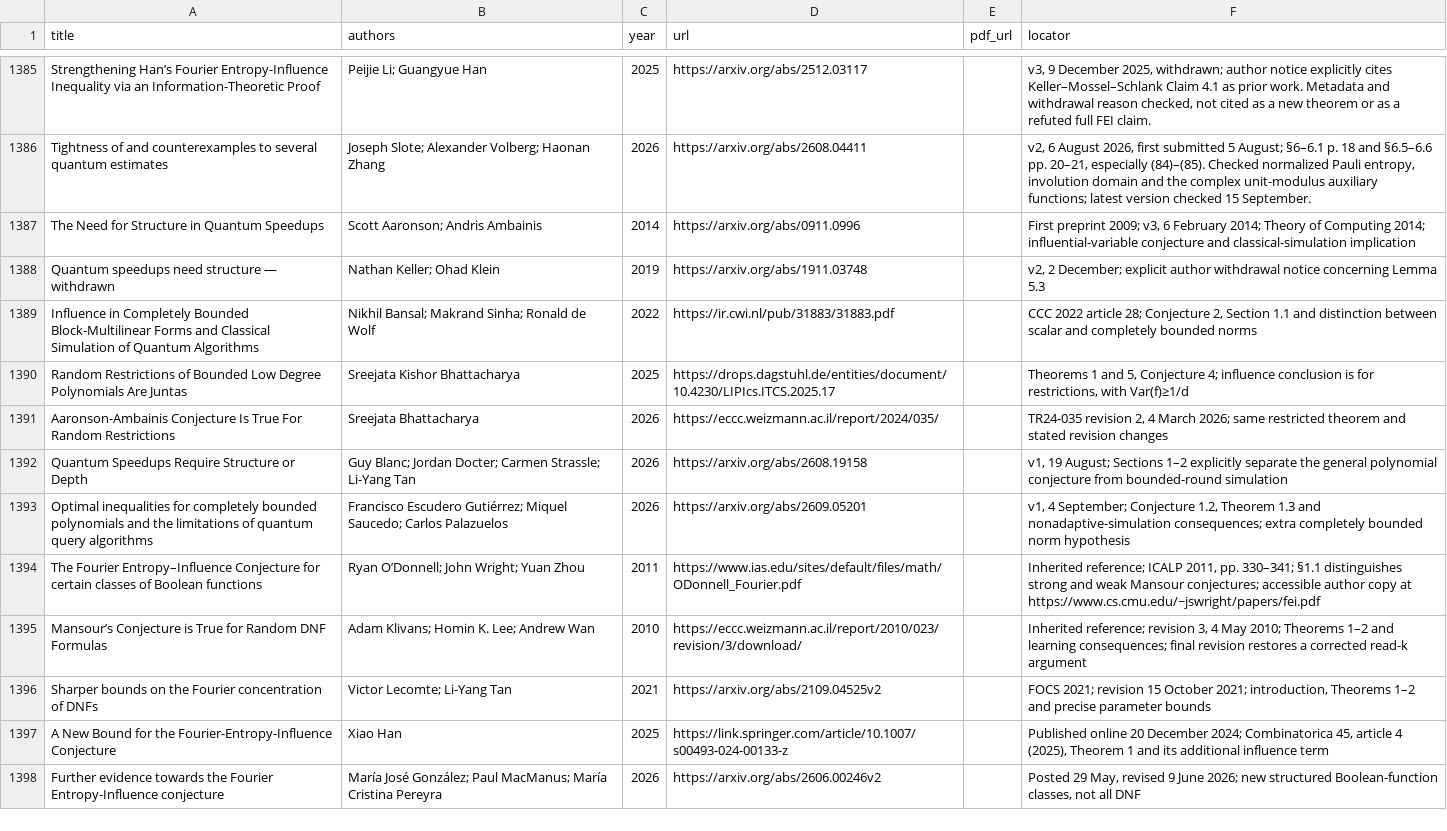
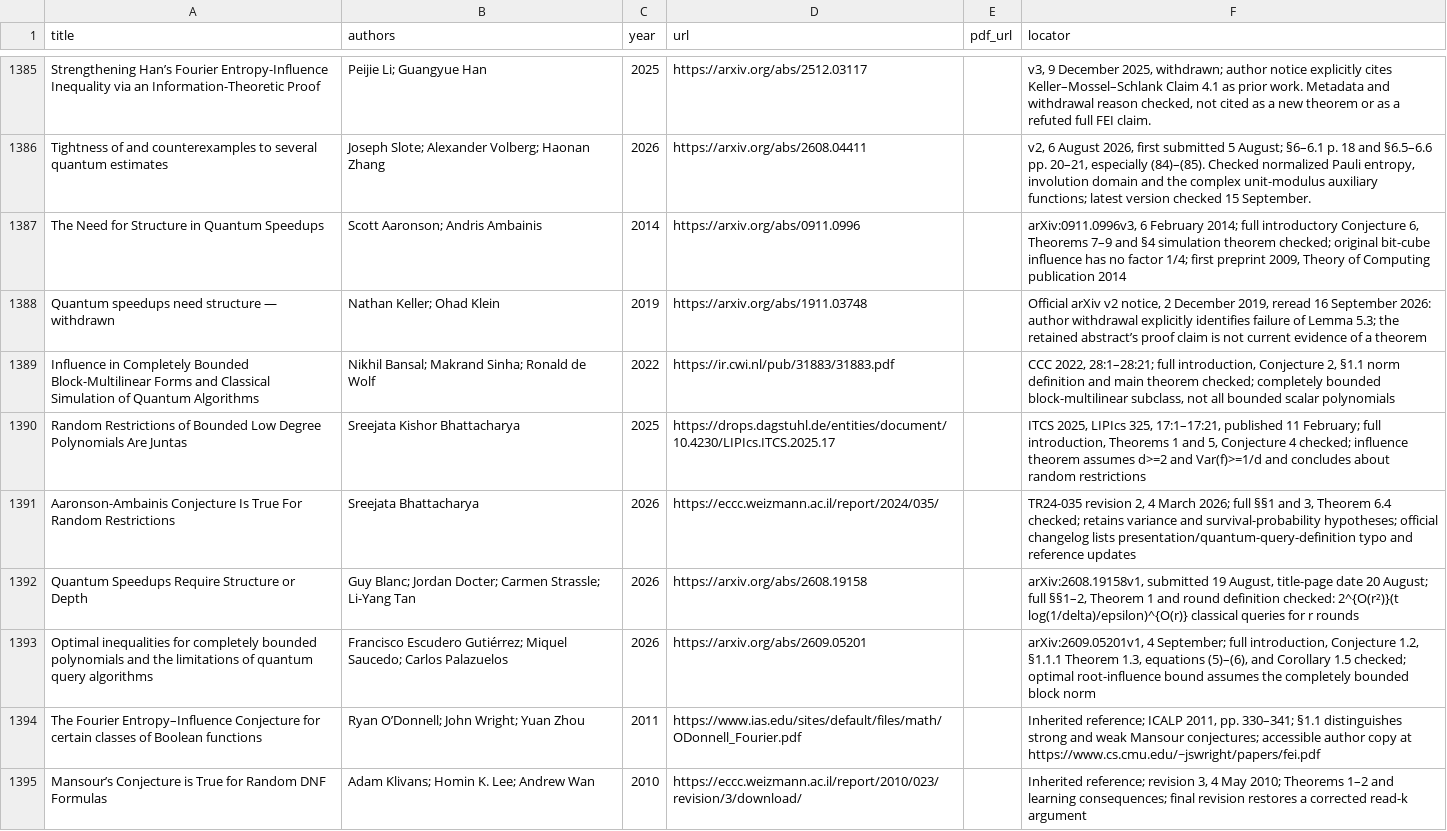
Before and after one commit to vaclavrozhon/atlas, a CSV file: sources.csv, drawn as a sheet; only a part is shown, gaps mark what is left out; the shorter side is filled out with more unchanged rows.

Commit message:
Publish atlas 1d7e82f0ccce41796819

```diff
--- a/sources.csv
+++ b/sources.csv
@@ -1386,9 +1386,9 @@ Strengthening Han’s Fourier Entropy-Influence Inequality via an Information-Th
 Tightness of and counterexamples to several quantum estimates,Joseph Slote; Alexander Volberg; Haonan Zhang,2026,https://arxiv.org/abs/2608.04411,,"v2, 6 August 2026, first submitted 5 August; §6–6.1 p. 18 and §6.5–6.6 pp. 20–21, especially (84)–(85). Checked normalized Pauli entropy, involution domain and the complex unit-modulus auxiliary functions; latest version checked 15 September."
-The Need for Structure in Quantum Speedups,Scott Aaronson; Andris Ambainis,2014,https://arxiv.org/abs/0911.0996,,"First preprint 2009; v3, 6 February 2014; Theory of Computing 2014; influential-variable conjecture and classical-simulation implication"
-Quantum speedups need structure — withdrawn,Nathan Keller; Ohad Klein,2019,https://arxiv.org/abs/1911.03748,,"v2, 2 December; explicit author withdrawal notice concerning Lemma 5.3"
-Influence in Completely Bounded Block-Multilinear Forms and Classical Simulation of Quantum Algorithms,Nikhil Bansal; Makrand Sinha; Ronald de Wolf,2022,https://ir.cwi.nl/pub/31883/31883.pdf,,"CCC 2022 article 28; Conjecture 2, Section 1.1 and distinction between scalar and completely bounded norms"
-Random Restrictions of Bounded Low Degree Polynomials Are Juntas,Sreejata Kishor Bhattacharya,2025,https://drops.dagstuhl.de/entities/document/10.4230/LIPIcs.ITCS.2025.17,,"Theorems 1 and 5, Conjecture 4; influence conclusion is for restrictions, with Var(f)≥1/d"
-Aaronson-Ambainis Conjecture Is True For Random Restrictions,Sreejata Bhattacharya,2026,https://eccc.weizmann.ac.il/report/2024/035/,,"TR24-035 revision 2, 4 March 2026; same restricted theorem and stated revision changes"
-Quantum Speedups Require Structure or Depth,Guy Blanc; Jordan Docter; Carmen Strassle; Li-Yang Tan,2026,https://arxiv.org/abs/2608.19158,,"v1, 19 August; Sections 1–2 explicitly separate the general polynomial conjecture from bounded-round simulation"
-Optimal inequalities for completely bounded polynomials and the limitations of quantum query algorithms,Francisco Escudero Gutiérrez; Miquel Saucedo; Carlos Palazuelos,2026,https://arxiv.org/abs/2609.05201,,"v1, 4 September; Conjecture 1.2, Theorem 1.3 and nonadaptive-simulation consequences; extra completely bounded norm hypothesis"
+The Need for Structure in Quantum Speedups,Scott Aaronson; Andris Ambainis,2014,https://arxiv.org/abs/0911.0996,,"arXiv:0911.0996v3, 6 February 2014; full introductory Conjecture 6, Theorems 7–9 and §4 simulation theorem checked; original bit-cube influence has no factor 1/4; first preprint 2009, Theory of Computing publication 2014"
+Quantum speedups need structure — withdrawn,Nathan Keller; Ohad Klein,2019,https://arxiv.org/abs/1911.03748,,"Official arXiv v2 notice, 2 December 2019, reread 16 September 2026: author withdrawal explicitly identifies failure of Lemma 5.3; the retained abstract’s proof claim is not current evidence of a theorem"
+Influence in Completely Bounded Block-Multilinear Forms and Classical Simulation of Quantum Algorithms,Nikhil Bansal; Makrand Sinha; Ronald de Wolf,2022,https://ir.cwi.nl/pub/31883/31883.pdf,,"CCC 2022, 28:1–28:21; full introduction, Conjecture 2, §1.1 norm definition and main theorem checked; completely bounded block-multilinear subclass, not all bounded scalar polynomials"
+Random Restrictions of Bounded Low Degree Polynomials Are Juntas,Sreejata Kishor Bhattacharya,2025,https://drops.dagstuhl.de/entities/document/10.4230/LIPIcs.ITCS.2025.17,,"ITCS 2025, LIPIcs 325, 17:1–17:21, published 11 February; full introduction, Theorems 1 and 5, Conjecture 4 checked; influence theorem assumes d>=2 and Var(f)>=1/d and concludes about random restrictions"
+Aaronson-Ambainis Conjecture Is True For Random Restrictions,Sreejata Bhattacharya,2026,https://eccc.weizmann.ac.il/report/2024/035/,,"TR24-035 revision 2, 4 March 2026; full §§1 and 3, Theorem 6.4 checked; retains variance and survival-probability hypotheses; official changelog lists presentation/quantum-query-definition typo and reference updates"
+Quantum Speedups Require Structure or Depth,Guy Blanc; Jordan Docter; Carmen Strassle; Li-Yang Tan,2026,https://arxiv.org/abs/2608.19158,,"arXiv:2608.19158v1, submitted 19 August, title-page date 20 August; full §§1–2, Theorem 1 and round definition checked: 2^{O(r²)}(t log(1/delta)/epsilon)^{O(r)} classical queries for r rounds"
+Optimal inequalities for completely bounded polynomials and the limitations of quantum query algorithms,Francisco Escudero Gutiérrez; Miquel Saucedo; Carlos Palazuelos,2026,https://arxiv.org/abs/2609.05201,,"arXiv:2609.05201v1, 4 September; full introduction, Conjecture 1.2, §1.1.1 Theorem 1.3, equations (5)–(6), and Corollary 1.5 checked; optimal root-influence bound assumes the completely bounded block norm"
 The Fourier Entropy–Influence Conjecture for certain classes of Boolean functions,Ryan O’Donnell; John Wright; Yuan Zhou,2011,https://www.ias.edu/sites/default/files/math/ODonnell_Fourier.pdf,,"Inherited reference; ICALP 2011, pp. 330–341; §1.1 distinguishes strong and weak Mansour conjectures; accessible author copy at https://www.cs.cmu.edu/~jswright/papers/fei.pdf"
```
Also changed, not shown: 10 other files.
